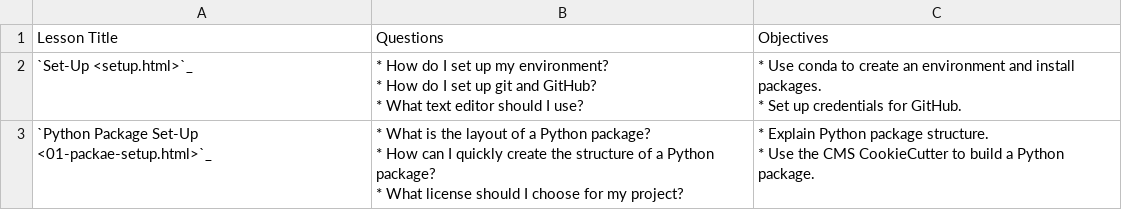
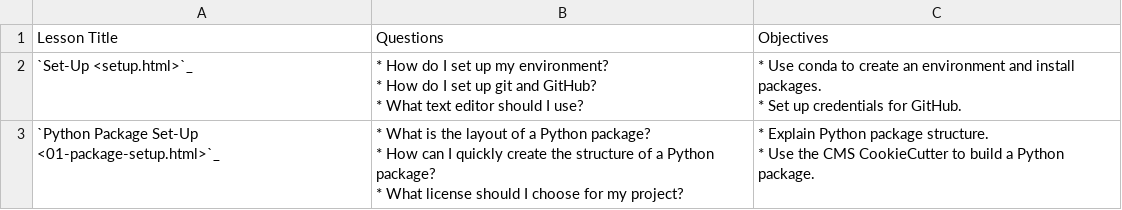
Before and after one commit to MolSSI-Education/python-package-best-practices, a CSV file: _episodes/csv_tables/setup.csv, drawn as a sheet.

Commit message:
fixes typo

```diff
--- a/_episodes/csv_tables/setup.csv
+++ b/_episodes/csv_tables/setup.csv
@@ -5,5 +5,5 @@ Lesson Title,Questions,Objectives
 * Set up credentials for GitHub."
-`Python Package Set-Up <01-packae-setup.html>`_,"* What is the layout of a Python package?
-* How can I quickly create the structure of a Python package?
-* What license should I choose for my project?","* Explain Python package structure.
-* Use the CMS CookieCutter to build a Python package."
+`Python Package Set-Up <01-package-setup.html>`_,"* What is the layout of a Python package?
+* How can I quickly create the structure of a Python package?
+* What license should I choose for my project?","* Explain Python package structure.
+* Use the CMS CookieCutter to build a Python package."
```
